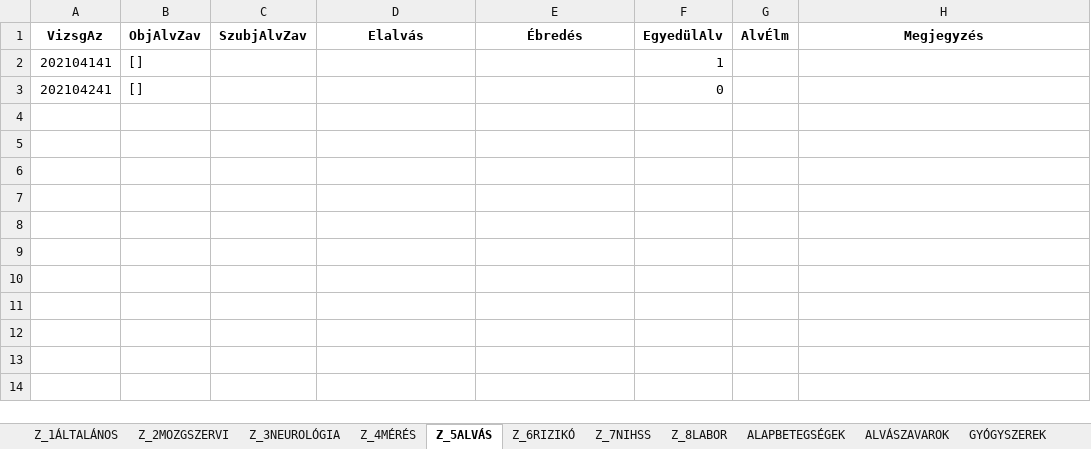
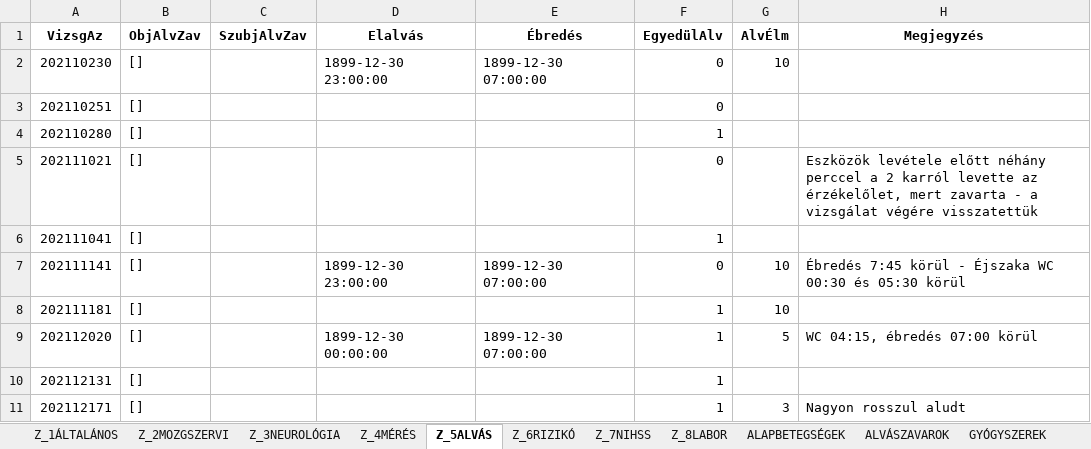
Before and after one commit to levopeti/stroke_prediction, an Excel workbook: data/accdb.xlsx, sheet Z_5ALVÁS, drawn as a sheet; values as stored, in another font and other column widths than the file's, no borders; removed rows and columns are numbered as before the commit, all else as after; the diff names each change by its address in the sheet, - before the commit and + after, or states it on an @@ line.

```diff
--- a/data/accdb.xlsx (sheet Z_5ALVÁS)
+++ b/data/accdb.xlsx (sheet Z_5ALVÁS)
-row 2: 202104141 | [] |  |  |  | 1
+row 2: 202110230 | [] |  | 1899-12-30 23:00:00 | 1899-12-30 07:00:00 | 0 | 10
-A3 (VizsgAz): 202104241
+A3 (VizsgAz): 202110251
+row 4: 202110280 | [] |  |  |  | 1
+row 5: 202111021 | [] |  |  |  | 0 |  | Eszközök levétele előtt néhány perccel a 2 karról levette az érzékelőlet, mert zavarta - a vizsgálat végére visszatettük
+row 6: 202111041 | [] |  |  |  | 1
+row 7: 202111141 | [] |  | 1899-12-30 23:00:00 | 1899-12-30 07:00:00 | 0 | 10 | Ébredés 7:45 körül - Éjszaka WC 00:30 és 05:30 körül
+row 8: 202111181 | [] |  |  |  | 1 | 10
+row 9: 202112020 | [] |  | 1899-12-30 00:00:00 | 1899-12-30 07:00:00 | 1 | 5 | WC 04:15, ébredés 07:00 körül
+row 10: 202112131 | [] |  |  |  | 1
+row 11: 202112171 | [] |  |  |  | 1 | 3 | Nagyon rosszul aludt
```
Also changed, not shown: sheet Z_7NIHSS, sheet QRYNIHSS, sheet Z_1ÁLTALÁNOS, sheet Z_3NEUROLÓGIA, sheet Z_2MOZGSZERVI, sheet GYÓGYSZEREK, 4 more sheets, 3 other files.
